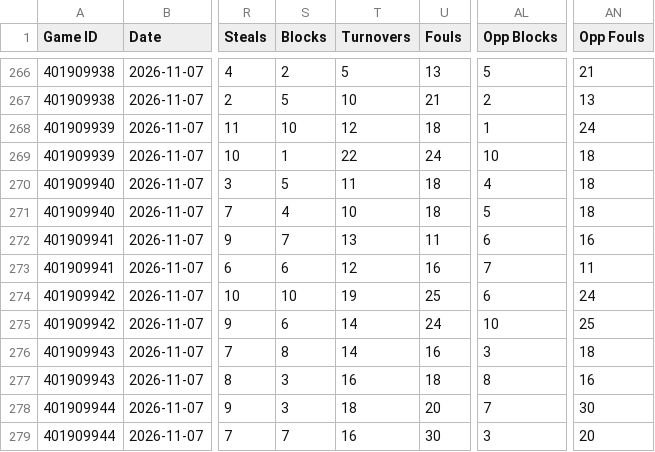
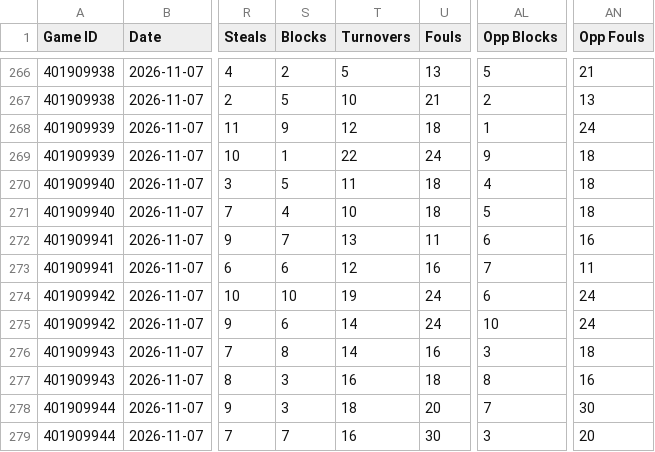
Before and after one commit to HitByOne/NBAData, a CSV file: site/data/nba_2027_team_game_stats.csv, drawn as a sheet; only a part is shown, gaps mark what is left out; the diff names each change by its address in the sheet, - before the commit and + after, or states it on an @@ line.

```diff
--- a/site/data/nba_2027_team_game_stats.csv
+++ b/site/data/nba_2027_team_game_stats.csv
-S268 (Blocks): 10
+S268 (Blocks): 9
-AL269 (Opp Blocks): 10
+AL269 (Opp Blocks): 9
-U274 (Fouls): 25
+U274 (Fouls): 24
-AN275 (Opp Fouls): 25
+AN275 (Opp Fouls): 24
```
Also changed, not shown: site/data/nba_2027_backtest.csv, site/data/nba_2027_injury_report.csv, 6 other files.
